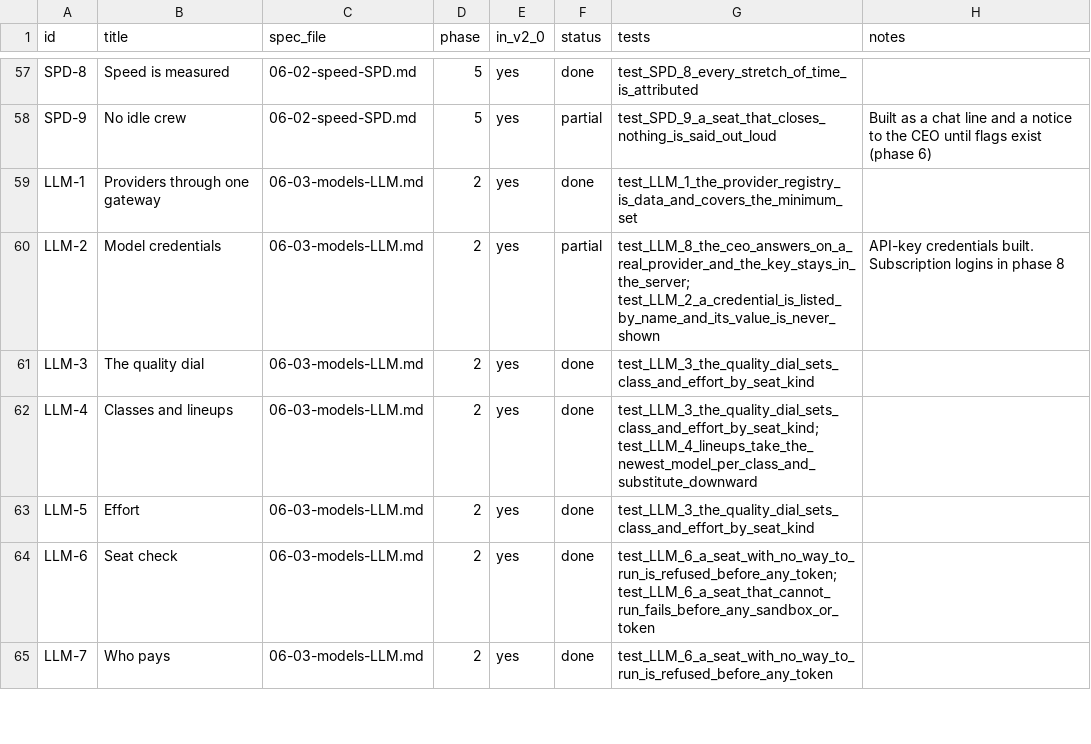
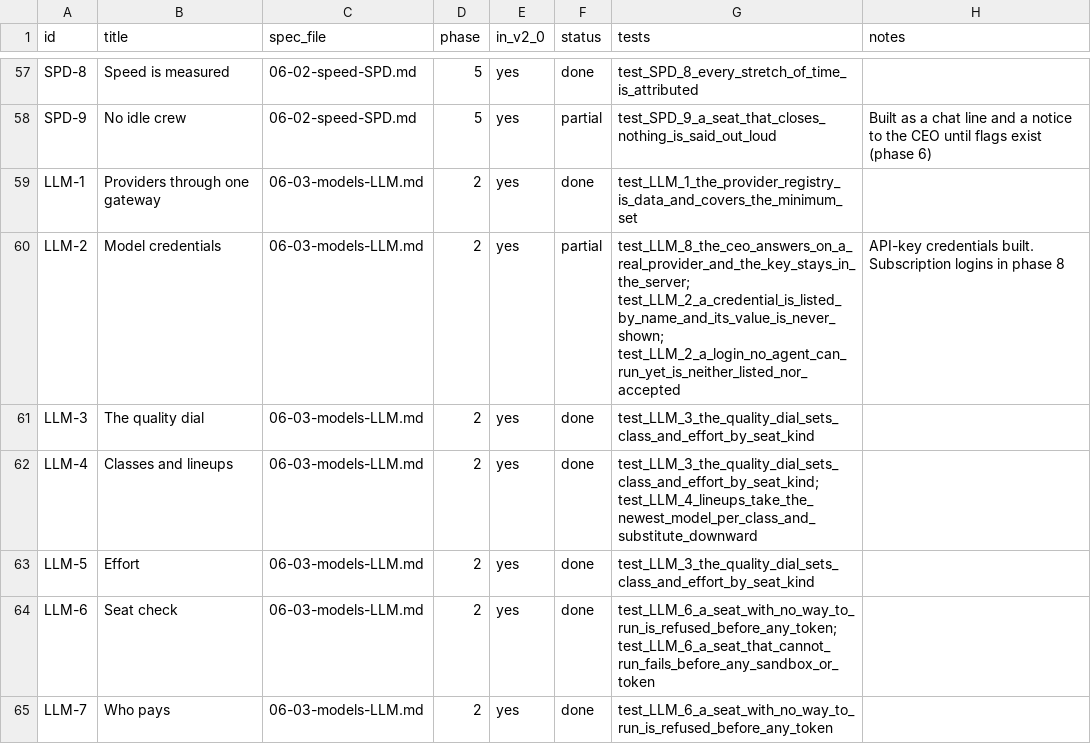
Before and after one commit to dominicplouffe/crewmind, a CSV file: docs/traceability.csv, drawn as a sheet; only a part is shown, gaps mark what is left out; the diff covers the shown part only.

```diff
--- a/docs/traceability.csv
+++ b/docs/traceability.csv
@@ -59,3 +59,3 @@ SPD-9,No idle crew,06-02-speed-SPD.md,5,yes,partial,test_SPD_9_a_seat_that_close
 LLM-1,Providers through one gateway,06-03-models-LLM.md,2,yes,done,test_LLM_1_the_provider_registry_is_data_and_covers_the_minimum_set,
-LLM-2,Model credentials,06-03-models-LLM.md,2,yes,partial,test_LLM_8_the_ceo_answers_on_a_real_provider_and_the_key_stays_in_the_server; test_LLM_2_a_credential_is_listed_by_name_and_its_value_is_never_shown,API-key credentials built. Subscription logins in phase 8
+LLM-2,Model credentials,06-03-models-LLM.md,2,yes,partial,test_LLM_8_the_ceo_answers_on_a_real_provider_and_the_key_stays_in_the_server; test_LLM_2_a_credential_is_listed_by_name_and_its_value_is_never_shown; test_LLM_2_a_login_no_agent_can_run_yet_is_neither_listed_nor_accepted,API-key credentials built. Subscription logins in phase 8
 LLM-3,The quality dial,06-03-models-LLM.md,2,yes,done,test_LLM_3_the_quality_dial_sets_class_and_effort_by_seat_kind,
```
Also changed, not shown: 1 edited cell elsewhere in this file, 7 other files.
